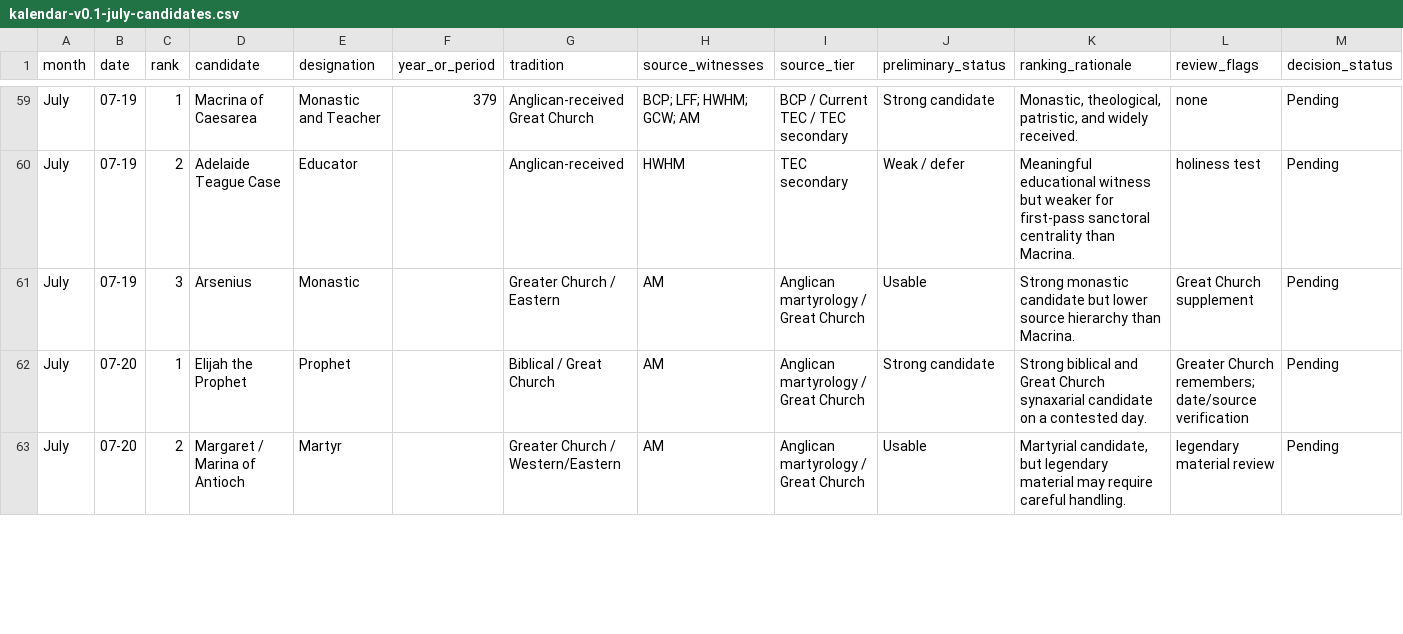
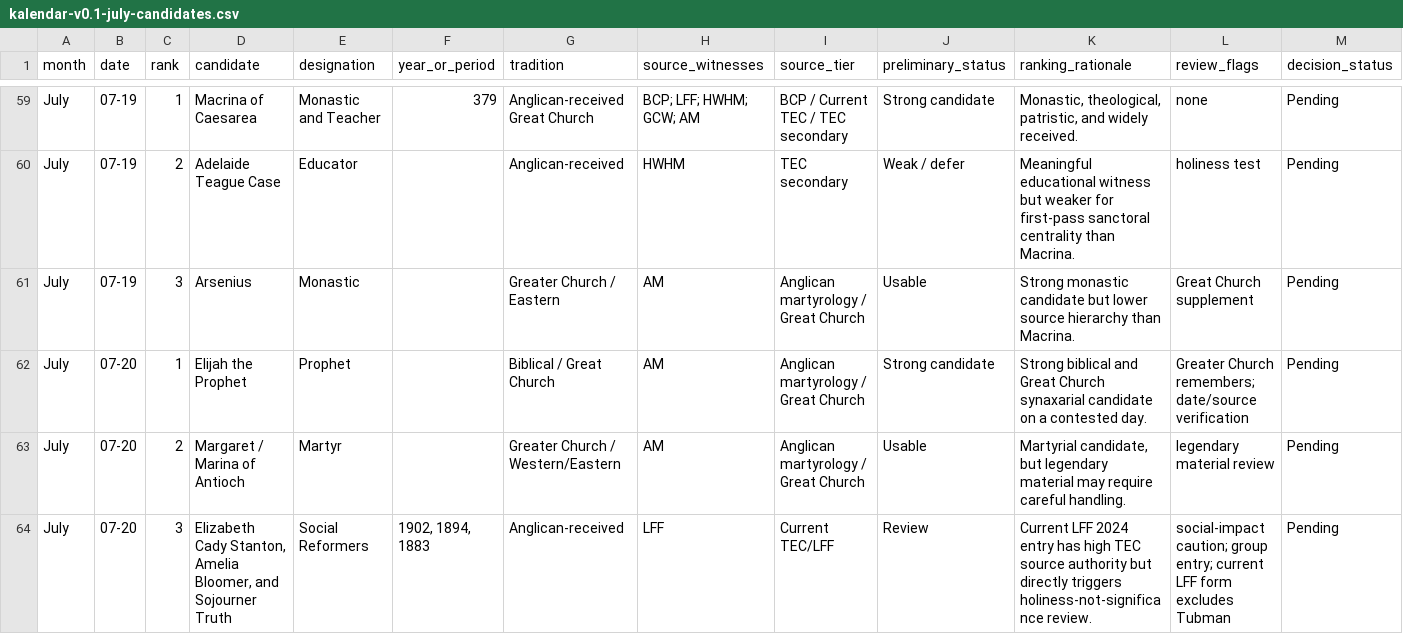
Before and after one commit to JWJeffery/PrayerAppNew, a CSV file: data/kalendar/july/kalendar-v0.1-july-candidates.csv, drawn as a sheet; only a part is shown, gaps mark what is left out; rows hold the shown columns only; the diff covers the shown part only; the diff names each change by its address in the sheet, - before the commit and + after, or states it on an @@ line.

Commit message:
QC July Kalendar candidate matrix

```diff
--- a/data/kalendar/july/kalendar-v0.1-july-candidates.csv
+++ b/data/kalendar/july/kalendar-v0.1-july-candidates.csv
+row 64: July | 07-20 | 3 | Elizabeth Cady Stanton, Amelia Bloomer, and Sojourner Truth | Social Reformers | 1902, 1894, 1883 | Anglican-received | LFF | Current TEC/LFF | Review | Current LFF 2024 entry has high TEC source authority but directly triggers holiness-not-significance review. | social-impact caution; group entry; current LFF form excludes Tubman | Pending
```
Also changed, not shown: 12 edited cells elsewhere in this file.
